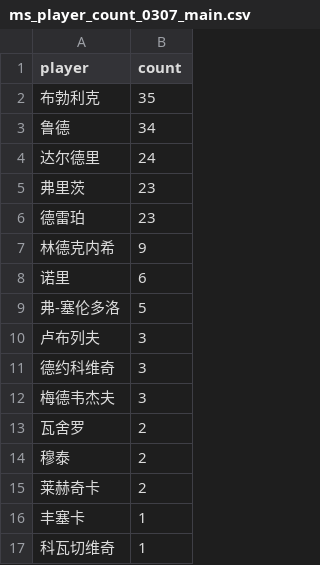
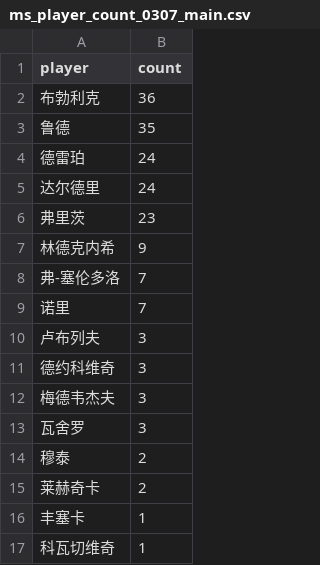
Before and after one commit to zhoushuaige7/tennispredict-report, a CSV file: docs/data/ms_player_count_0307_main.csv, drawn as a sheet.

```diff
--- a/docs/data/ms_player_count_0307_main.csv
+++ b/docs/data/ms_player_count_0307_main.csv
@@ -1,10 +1,10 @@
 player,count
-布勃利克,35
-鲁德,34
+布勃利克,36
+鲁德,35
+德雷珀,24
 达尔德里,24
 弗里茨,23
-德雷珀,23
 林德克内希,9
-诺里,6
-弗-塞伦多洛,5
+弗-塞伦多洛,7
+诺里,7
 卢布列夫,3
@@ -12,3 +12,3 @@
 梅德韦杰夫,3
-瓦舍罗,2
+瓦舍罗,3
 穆泰,2
```
Also changed, not shown: docs/data/ms_player_count_0307_alt.csv, docs/data/player_count_0307_alt.csv, 3 other files.
